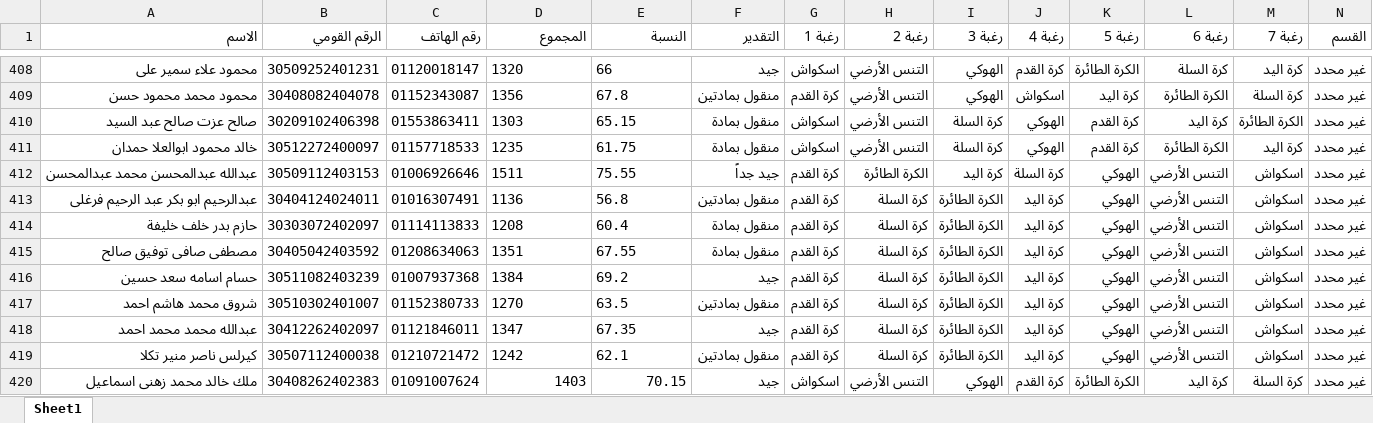
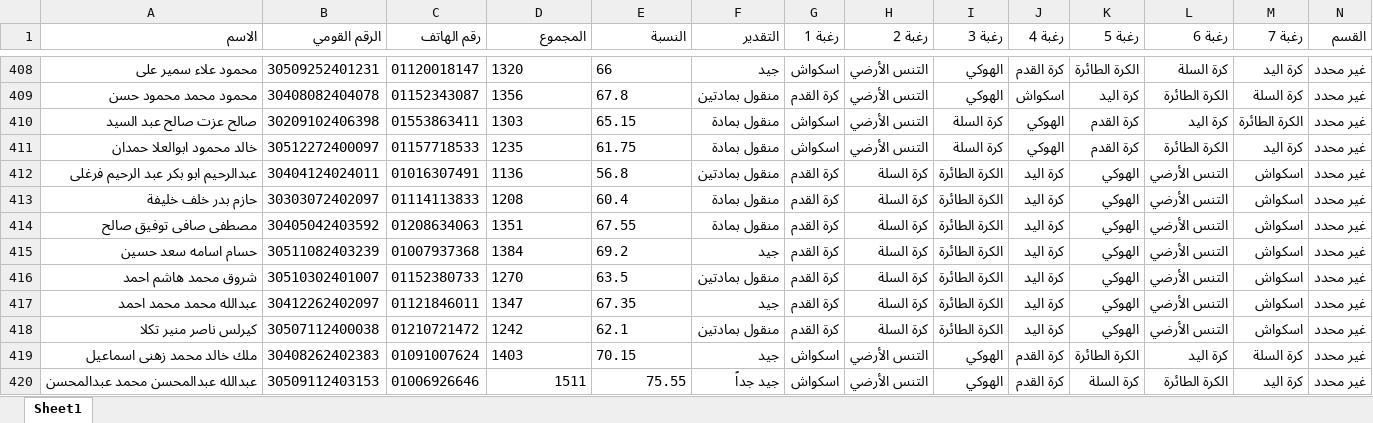
Before and after one commit to elnagi75/Specialization-Desires-Team-Sports-Racket-2026-2027, an Excel workbook: student_requests.xlsx, sheet Sheet1, drawn as a sheet; only a part is shown, gaps mark what is left out; values as stored, in another font and other column widths than the file's, no borders; removed rows and columns are numbered as before the commit, all else as after; the diff names each change by its address in the sheet, - before the commit and + after, or states it on an @@ line.

Commit message:
Auto-sync student_requests.xlsx from Streamlit

```diff
--- a/student_requests.xlsx (sheet Sheet1)
+++ b/student_requests.xlsx (sheet Sheet1)
-row 412: عبدالله عبدالمحسن محمد عبدالمحسن | 30509112403153 | 01006926646 | 1511 | 75.55 | جيد جداً | كرة القدم | الكرة الطائرة | كرة اليد | كرة السلة | الهوكي | التنس الأرضي | اسكواش | غير محدد
-D419:E419 alignment: right
+D419:E419 alignment: left
+row 420: عبدالله عبدالمحسن محمد عبدالمحسن | 30509112403153 | 01006926646 | 1511 | 75.55 | جيد جداً | اسكواش | التنس الأرضي | الهوكي | كرة القدم | كرة السلة | الكرة الطائرة | كرة اليد | غير محدد
```
